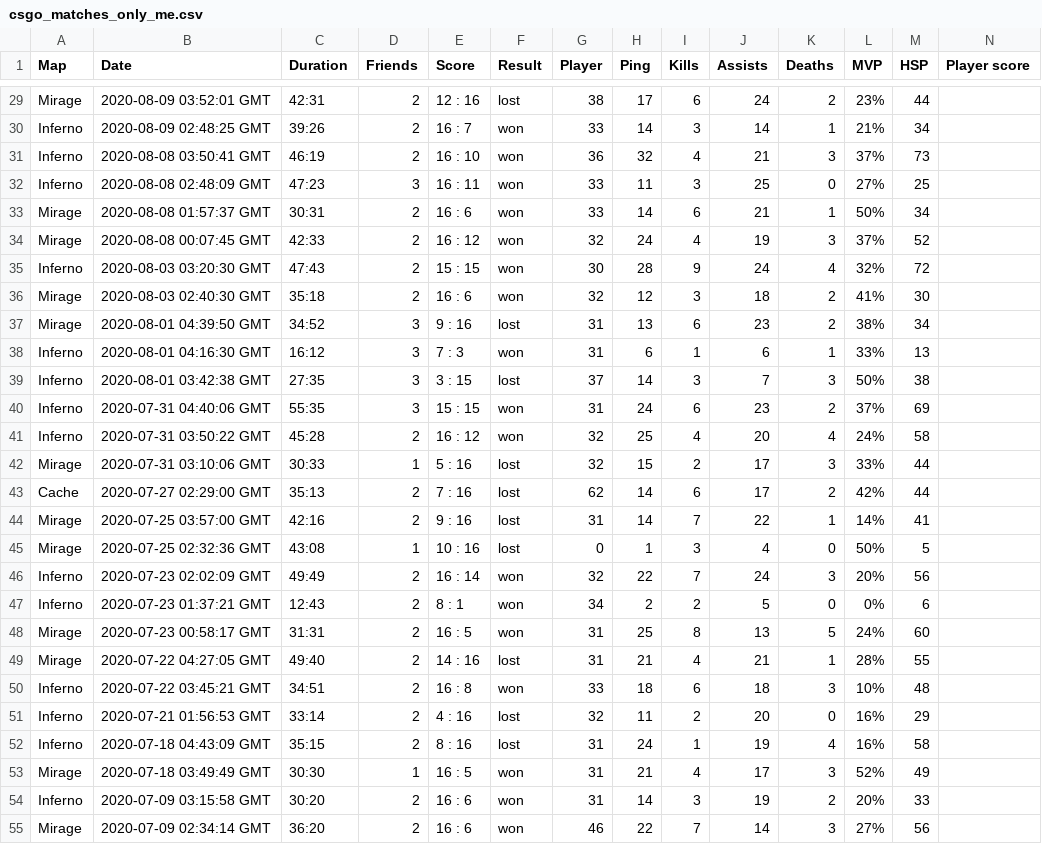
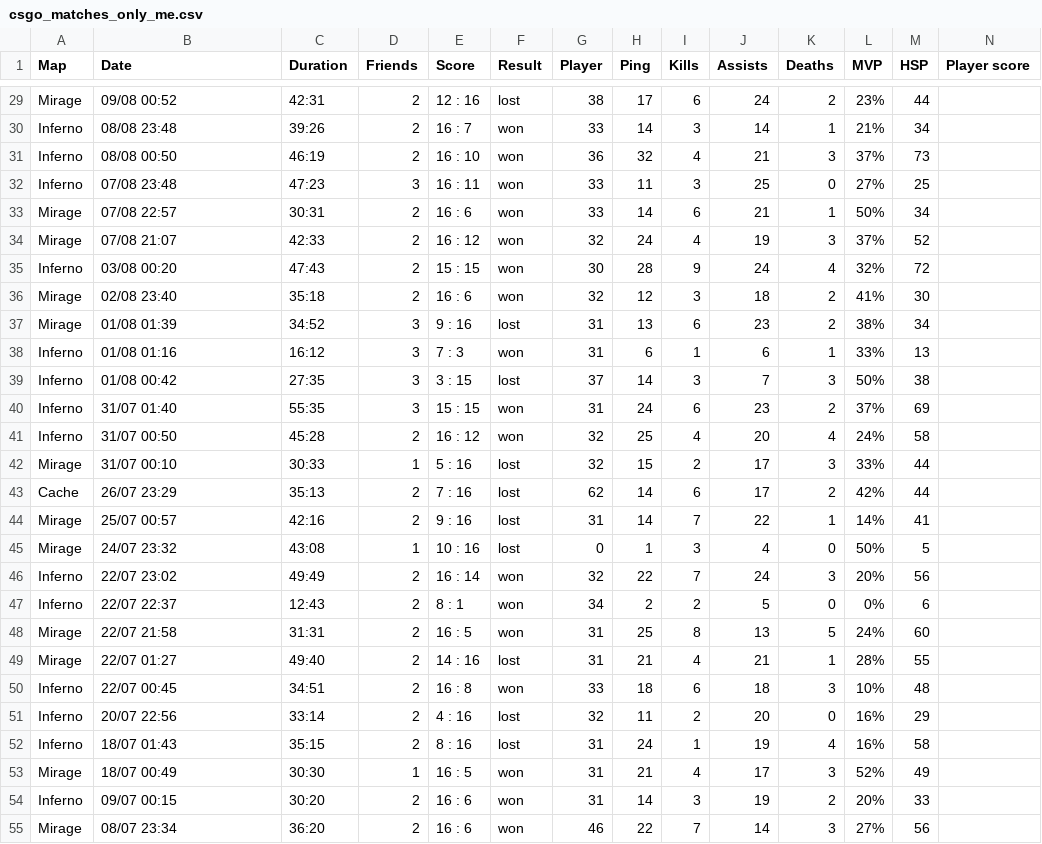
Before and after one commit to lucas-sg/infovis, a CSV file: Personal data project/data/csgo_matches_only_me.csv, drawn as a sheet; only a part is shown, gaps mark what is left out; the diff covers the shown part only; the diff names each change by its address in the sheet, - before the commit and + after, or states it on an @@ line.

```diff
--- a/Personal data project/data/csgo_matches_only_me.csv
+++ b/Personal data project/data/csgo_matches_only_me.csv
-B29 (Date): 2020-08-09 03:52:01 GMT
+B29 (Date): 09/08 00:52
-B30 (Date): 2020-08-09 02:48:25 GMT
+B30 (Date): 08/08 23:48
-B31 (Date): 2020-08-08 03:50:41 GMT
+B31 (Date): 08/08 00:50
-B32 (Date): 2020-08-08 02:48:09 GMT
+B32 (Date): 07/08 23:48
-B33 (Date): 2020-08-08 01:57:37 GMT
+B33 (Date): 07/08 22:57
-B34 (Date): 2020-08-08 00:07:45 GMT
+B34 (Date): 07/08 21:07
-B35 (Date): 2020-08-03 03:20:30 GMT
+B35 (Date): 03/08 00:20
-B36 (Date): 2020-08-03 02:40:30 GMT
+B36 (Date): 02/08 23:40
-B37 (Date): 2020-08-01 04:39:50 GMT
+B37 (Date): 01/08 01:39
-B38 (Date): 2020-08-01 04:16:30 GMT
+B38 (Date): 01/08 01:16
-B39 (Date): 2020-08-01 03:42:38 GMT
+B39 (Date): 01/08 00:42
-B40 (Date): 2020-07-31 04:40:06 GMT
+B40 (Date): 31/07 01:40
-B41 (Date): 2020-07-31 03:50:22 GMT
+B41 (Date): 31/07 00:50
-B42 (Date): 2020-07-31 03:10:06 GMT
+B42 (Date): 31/07 00:10
-B43 (Date): 2020-07-27 02:29:00 GMT
+B43 (Date): 26/07 23:29
-B44 (Date): 2020-07-25 03:57:00 GMT
+B44 (Date): 25/07 00:57
-B45 (Date): 2020-07-25 02:32:36 GMT
+B45 (Date): 24/07 23:32
-B46 (Date): 2020-07-23 02:02:09 GMT
+B46 (Date): 22/07 23:02
-B47 (Date): 2020-07-23 01:37:21 GMT
+B47 (Date): 22/07 22:37
-B48 (Date): 2020-07-23 00:58:17 GMT
+B48 (Date): 22/07 21:58
-B49 (Date): 2020-07-22 04:27:05 GMT
+B49 (Date): 22/07 01:27
-B50 (Date): 2020-07-22 03:45:21 GMT
+B50 (Date): 22/07 00:45
-B51 (Date): 2020-07-21 01:56:53 GMT
+B51 (Date): 20/07 22:56
-B52 (Date): 2020-07-18 04:43:09 GMT
+B52 (Date): 18/07 01:43
-B53 (Date): 2020-07-18 03:49:49 GMT
+B53 (Date): 18/07 00:49
-B54 (Date): 2020-07-09 03:15:58 GMT
+B54 (Date): 09/07 00:15
-B55 (Date): 2020-07-09 02:34:14 GMT
+B55 (Date): 08/07 23:34
```
Also changed, not shown: 61 edited cells elsewhere in this file, Personal data project/data/csgo_matches.csv, 6 other files.
